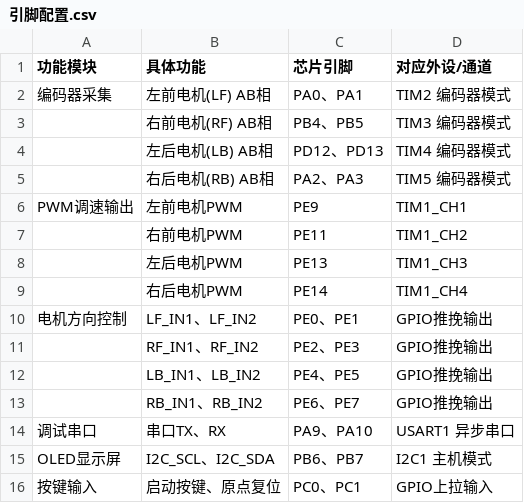
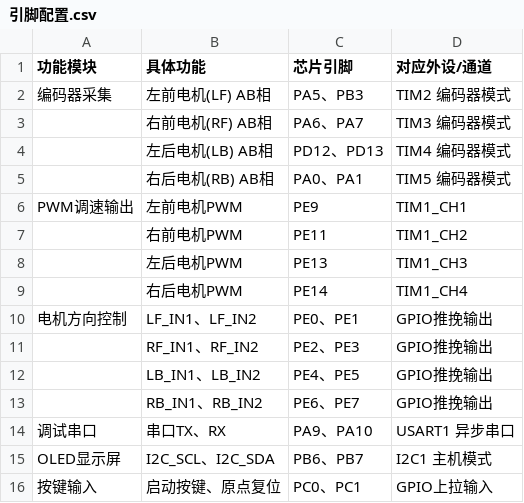
Before and after one commit to AAAclc/watercar, a CSV file: 引脚配置.csv, drawn as a sheet.

```diff
--- a/引脚配置.csv
+++ b/引脚配置.csv
@@ -1,6 +1,6 @@
 功能模块,具体功能,芯片引脚,对应外设/通道,
-编码器采集,左前电机(LF) AB相,PA0、PA1,TIM2 编码器模式,
-,右前电机(RF) AB相,PB4、PB5,TIM3 编码器模式,
+编码器采集,左前电机(LF) AB相,PA5、PB3,TIM2 编码器模式,
+,右前电机(RF) AB相,PA6、PA7,TIM3 编码器模式,
 ,左后电机(LB) AB相,PD12、PD13,TIM4 编码器模式,
-,右后电机(RB) AB相,PA2、PA3,TIM5 编码器模式,
+,右后电机(RB) AB相,PA0、PA1,TIM5 编码器模式,
 PWM调速输出,左前电机PWM,PE9,TIM1_CH1,
```
Also changed, not shown: 11 other files.
